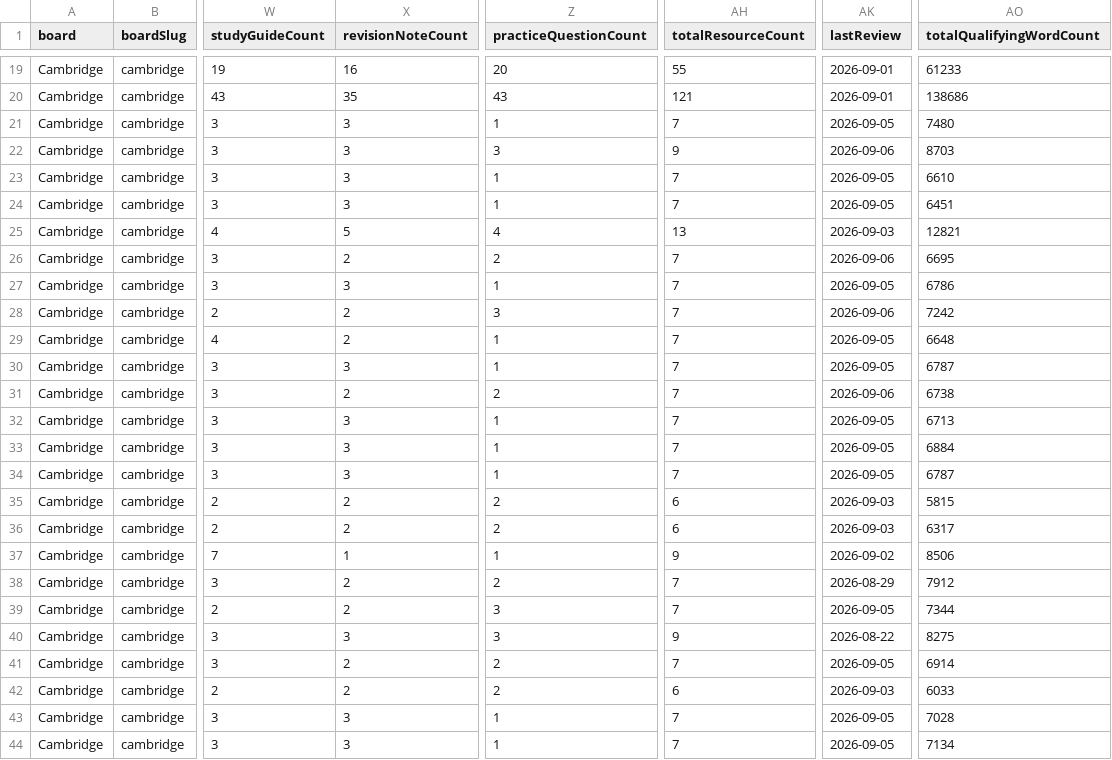
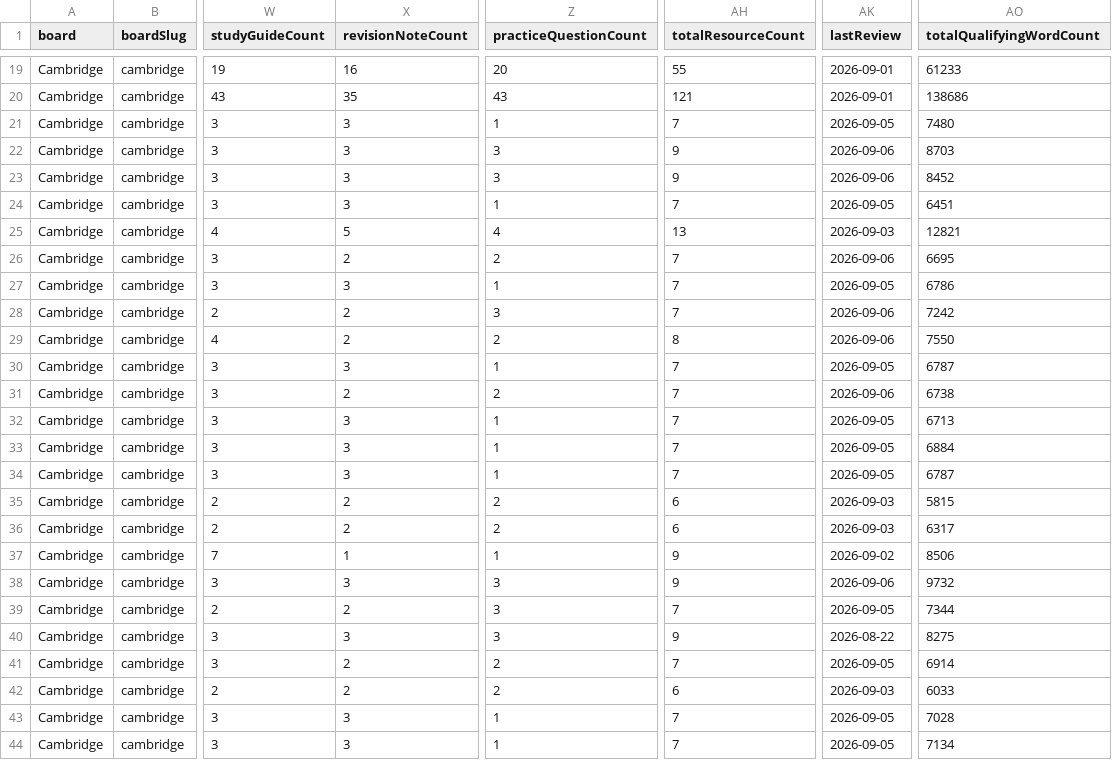
Before and after one commit to Nouman1608/MB, a CSV file: docs/reports/academic-coverage-report-v1.2.csv, drawn as a sheet; only a part is shown, gaps mark what is left out; the diff names each change by its address in the sheet, - before the commit and + after, or states it on an @@ line.

Commit message:
Close Cambridge Physics, Mathematics and Business sibling gaps
Sub-batch 20. Five more genuine sibling gaps (a topic with a study-guide
but missing one or two companion resource types) closed across Cambridge
IGCSE/A-Level:

- Cambridge IGCSE Physics (0625) Topic 3 "Waves" -- had a study-guide
  only. Added revision-notes (wave properties, reflection/refraction,
  lenses, EM spectrum, sound, with Core/Supplement marked) and a
  practice-questions companion (9 original questions covering
  calculations, ray diagrams, total internal reflection and ultrasound
  depth-finding, with full worked answers).

- Cambridge A-Level Mathematics (9709) "Pure Mathematics 2" -- had a
  study-guide and revision-notes but no practice-questions. Added an
  8-question practice companion (factor theorem, logarithmic equations,
  extended trigonometric identities, differentiation/integration of
  exponential and trig functions, numerical iteration) with full worked
  solutions.

- Cambridge A-Level Business (9609) Topic 2 "Human resource management"
  and Topic 3 "Marketing" -- both had a study-guide and revision-notes
  but no practice-questions. Added scenario-based practice companions
  for each (recruitment/motivation/management-style judgement questions
  for HRM; pricing method, Boston Matrix and segmentation questions for
  Marketing), each with full worked answers that justify a
  recommendation from the scenario detail rather than reciting
  definitions, matching the applied-skill emphasis both study guides
  identify as central to this specification.

All five files verified >=900 body words, pre-write duplicate-scope
check clean, and the full 9-step validation gate passes clean: astro
check (0 errors), validate:academic (PASS, syllabus topic refs OK),
build (1821 pages), audit-internal-links (0 broken/0 orphans),
cross-board-regression (PASS), negative-validation (35/35), API tests
(31/31), npm audit (0 vulnerabilities), duplicate-scope (PASS).

Total resources: 1344 (up from 1339).

```diff
--- a/docs/reports/academic-coverage-report-v1.2.csv
+++ b/docs/reports/academic-coverage-report-v1.2.csv
-Z23 (practiceQuestionCount): 1
+Z23 (practiceQuestionCount): 3
-AH23 (totalResourceCount): 7
+AH23 (totalResourceCount): 9
-AK23 (lastReview): 2026-09-05
+AK23 (lastReview): 2026-09-06
-AO23 (totalQualifyingWordCount): 6610
+AO23 (totalQualifyingWordCount): 8452
-Z29 (practiceQuestionCount): 1
+Z29 (practiceQuestionCount): 2
-AH29 (totalResourceCount): 7
+AH29 (totalResourceCount): 8
-AK29 (lastReview): 2026-09-05
+AK29 (lastReview): 2026-09-06
-AO29 (totalQualifyingWordCount): 6648
+AO29 (totalQualifyingWordCount): 7550
-X38 (revisionNoteCount): 2
+X38 (revisionNoteCount): 3
-Z38 (practiceQuestionCount): 2
+Z38 (practiceQuestionCount): 3
-AH38 (totalResourceCount): 7
+AH38 (totalResourceCount): 9
-AK38 (lastReview): 2026-08-29
+AK38 (lastReview): 2026-09-06
-AO38 (totalQualifyingWordCount): 7912
+AO38 (totalQualifyingWordCount): 9732
```
Also changed, not shown: 7 other files.
